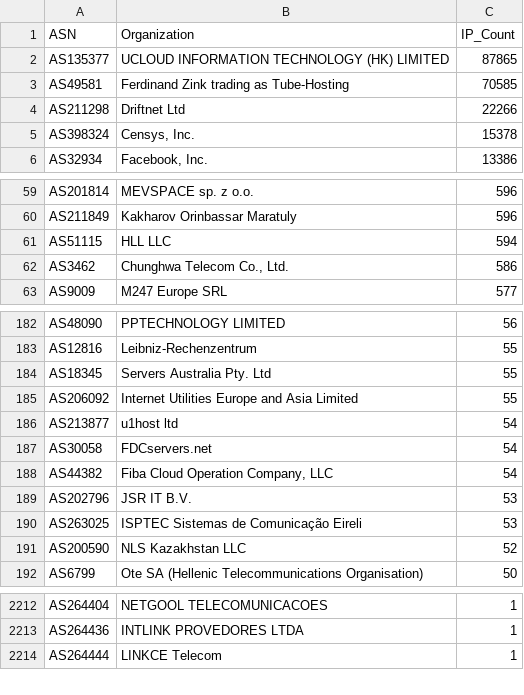
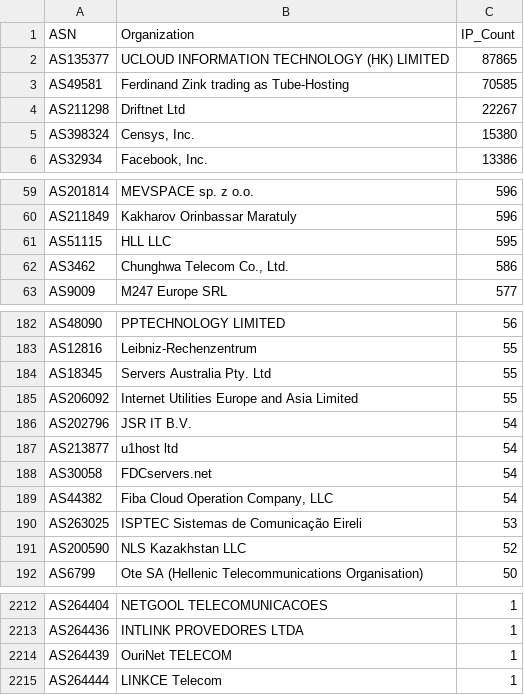
Before and after one commit to BlacKSnowDot0/packetsdatabase-db, a CSV file: asn_summary.csv, drawn as a sheet; only a part is shown, gaps mark what is left out.

```diff
--- a/asn_summary.csv
+++ b/asn_summary.csv
@@ -3,4 +3,4 @@ ASN,Organization,IP_Count
 "AS49581","Ferdinand Zink trading as Tube-Hosting",70585
-"AS211298","Driftnet Ltd",22266
-"AS398324","Censys, Inc.",15378
+"AS211298","Driftnet Ltd",22267
+"AS398324","Censys, Inc.",15380
 "AS32934","Facebook, Inc.",13386
@@ -60,3 +60,3 @@ ASN,Organization,IP_Count
 "AS211849","Kakharov Orinbassar Maratuly",596
-"AS51115","HLL LLC",594
+"AS51115","HLL LLC",595
 "AS3462","Chunghwa Telecom Co., Ltd.",586
@@ -185,2 +185,3 @@ ASN,Organization,IP_Count
 "AS206092","Internet Utilities Europe and Asia Limited",55
+"AS202796","JSR IT B.V.",54
 "AS213877","u1host ltd",54
@@ -188,3 +189,2 @@ ASN,Organization,IP_Count
 "AS44382","Fiba Cloud Operation Company, LLC",54
-"AS202796","JSR IT B.V.",53
 "AS263025","ISPTEC Sistemas de Comunicação Eireli",53
@@ -2213,2 +2213,3 @@ ASN,Organization,IP_Count
 "AS264436","INTLINK PROVEDORES LTDA",1
+"AS264439","OuriNet TELECOM",1
 "AS264444","LINKCE Telecom",1
```
Also changed, not shown: 5 other files.
